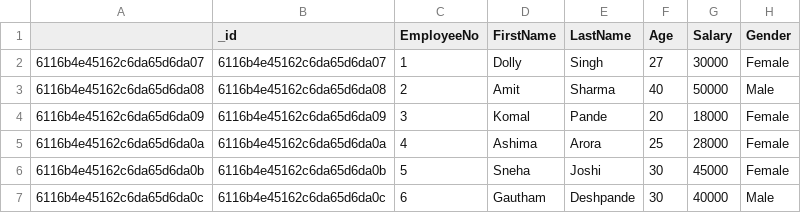
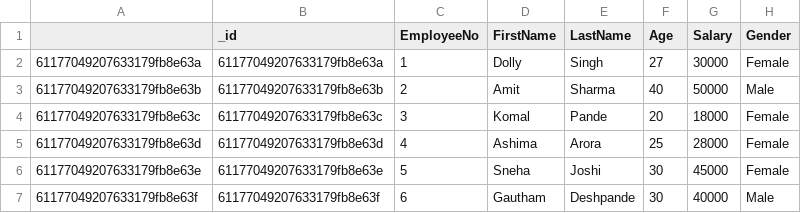
Before and after one commit to NAZIYA8/mongodb-with-python, a CSV file: import_export/object_rocket.csv, drawn as a sheet.

```diff
--- a/import_export/object_rocket.csv
+++ b/import_export/object_rocket.csv
@@ -1,7 +1,7 @@
 ,_id,EmployeeNo,FirstName,LastName,Age,Salary,Gender
-6116b4e45162c6da65d6da07,6116b4e45162c6da65d6da07,1,Dolly,Singh,27,30000,Female
-6116b4e45162c6da65d6da08,6116b4e45162c6da65d6da08,2,Amit,Sharma,40,50000,Male
-6116b4e45162c6da65d6da09,6116b4e45162c6da65d6da09,3,Komal,Pande,20,18000,Female
-6116b4e45162c6da65d6da0a,6116b4e45162c6da65d6da0a,4,Ashima,Arora,25,28000,Female
-6116b4e45162c6da65d6da0b,6116b4e45162c6da65d6da0b,5,Sneha,Joshi,30,45000,Female
-6116b4e45162c6da65d6da0c,6116b4e45162c6da65d6da0c,6,Gautham,Deshpande,30,40000,Male
+61177049207633179fb8e63a,61177049207633179fb8e63a,1,Dolly,Singh,27,30000,Female
+61177049207633179fb8e63b,61177049207633179fb8e63b,2,Amit,Sharma,40,50000,Male
+61177049207633179fb8e63c,61177049207633179fb8e63c,3,Komal,Pande,20,18000,Female
+61177049207633179fb8e63d,61177049207633179fb8e63d,4,Ashima,Arora,25,28000,Female
+61177049207633179fb8e63e,61177049207633179fb8e63e,5,Sneha,Joshi,30,45000,Female
+61177049207633179fb8e63f,61177049207633179fb8e63f,6,Gautham,Deshpande,30,40000,Male
```
Also changed, not shown: 3 other files.
